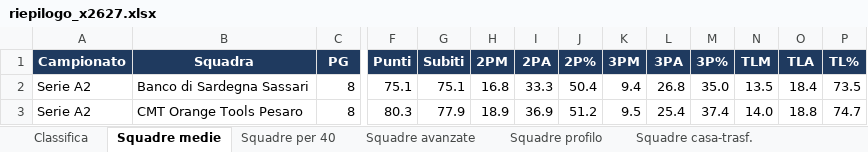
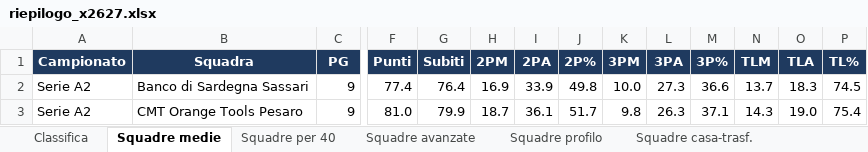
Before and after one commit to pierfrancescooliva12-png/basketball-stats, an Excel workbook: reports/riepilogo_x2627.xlsx, sheet Squadre medie, drawn as a sheet; only a part is shown, gaps mark what is left out; values as stored, in another font and other column widths than the file's, no borders; the diff covers the shown part only; the diff names each change by its address in the sheet, - before the commit and + after, or states it on an @@ line.

```diff
--- a/reports/riepilogo_x2627.xlsx (sheet Squadre medie)
+++ b/reports/riepilogo_x2627.xlsx (sheet Squadre medie)
-C2:C3 (PG): 8
+C2:C3 (PG): 9
-F2 (Punti): 75.1
+F2 (Punti): 77.4
-G2 (Subiti): 75.1
+G2 (Subiti): 76.4
-H2 (2PM): 16.8
+H2 (2PM): 16.9
-I2 (2PA): 33.3
+I2 (2PA): 33.9
-J2 (2P%): 50.4
+J2 (2P%): 49.8
-K2 (3PM): 9.4
+K2 (3PM): 10.0
-L2 (3PA): 26.8
+L2 (3PA): 27.3
-M2 (3P%): 35.0
+M2 (3P%): 36.6
-N2 (TLM): 13.5
+N2 (TLM): 13.7
-O2 (TLA): 18.4
+O2 (TLA): 18.3
-P2 (TL%): 73.5
+P2 (TL%): 74.5
-F3 (Punti): 80.3
+F3 (Punti): 81.0
-G3 (Subiti): 77.9
+G3 (Subiti): 79.9
-H3 (2PM): 18.9
+H3 (2PM): 18.7
-I3 (2PA): 36.9
+I3 (2PA): 36.1
-J3 (2P%): 51.2
+J3 (2P%): 51.7
-K3 (3PM): 9.5
+K3 (3PM): 9.8
-L3 (3PA): 25.4
+L3 (3PA): 26.3
-M3 (3P%): 37.4
+M3 (3P%): 37.1
-N3 (TLM): 14.0
+N3 (TLM): 14.3
-O3 (TLA): 18.8
+O3 (TLA): 19.0
-P3 (TL%): 74.7
+P3 (TL%): 75.4
```
Also changed, not shown: 1060 edited cells elsewhere in this sheet, sheet Giocatori medie, sheet Giocatori totali, sheet Giocatori trend 5, sheet Giocatori ruolo, sheet Giocatori per 40, sheet Giocatori avanzate, 10 more sheets, 28 other files.
